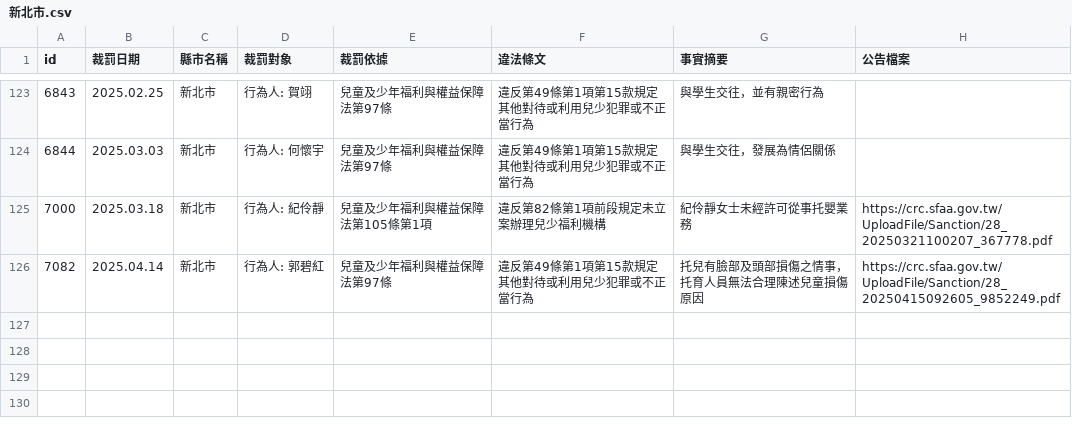
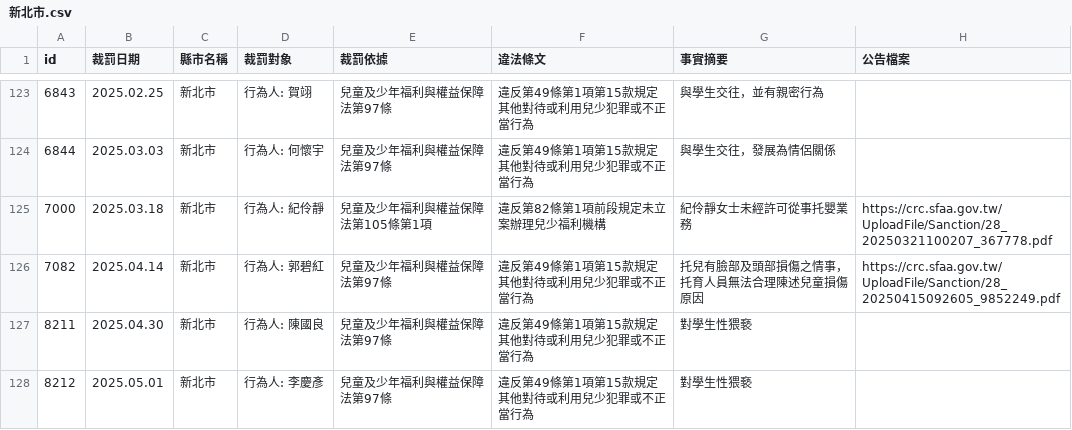
Before and after one commit to kiang/crc.sfaa.gov.tw, a CSV file: data/新北市.csv, drawn as a sheet; only a part is shown, gaps mark what is left out; the diff names each change by its address in the sheet, - before the commit and + after, or states it on an @@ line.

```diff
--- a/data/新北市.csv
+++ b/data/新北市.csv
+row 127: 8211 | 2025.04.30 | 新北市 | 行為人: 陳國良 | 兒童及少年福利與權益保障法第97條 | 違反第49條第1項第15款規定其他對待或利用兒少犯罪或不正當行為 | 對學生性猥褻
+row 128: 8212 | 2025.05.01 | 新北市 | 行為人: 李慶彥 | 兒童及少年福利與權益保障法第97條 | 違反第49條第1項第15款規定其他對待或利用兒少犯罪或不正當行為 | 對學生性猥褻
```
Also changed, not shown: 4 other files.
